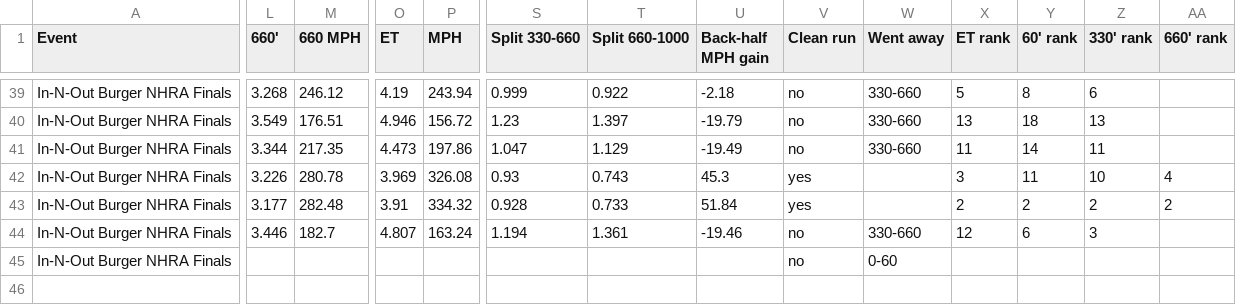
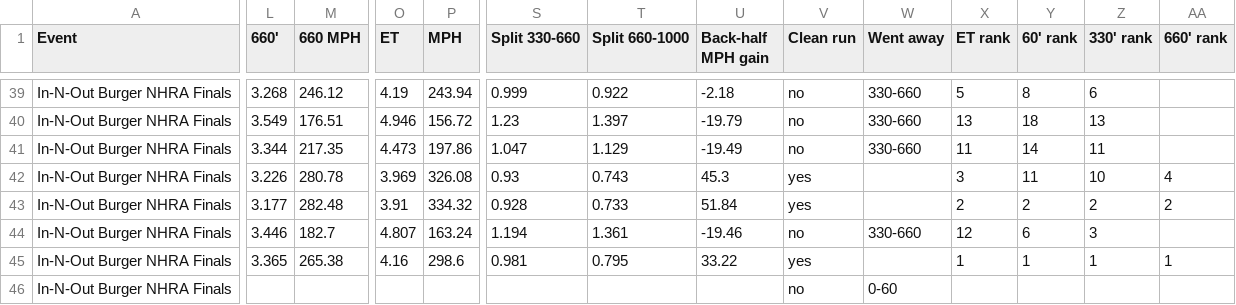
Before and after one commit to wes-buck/di-incrementals, a CSV file: events/2026-nhra-finals/funny-car/DI-Incrementals-2026-nhra-finals-funny-car.csv, drawn as a sheet; only a part is shown, gaps mark what is left out; rows hold the shown columns only; the diff names each change by its address in the sheet, - before the commit and + after, or states it on an @@ line.

Commit message:
Update: In-N-Out Burger NHRA Finals | Top Fuel Q1,Q2,Q3; Funny Car Q1,Q2,Q3; Pro Stock Q1,Q2,Q3; Pro Stock Motorcycle Q1,Q2,Q3,E1

```diff
--- a/events/2026-nhra-finals/funny-car/DI-Incrementals-2026-nhra-finals-funny-car.csv
+++ b/events/2026-nhra-finals/funny-car/DI-Incrementals-2026-nhra-finals-funny-car.csv
-L45 (660'): (empty)
+L45 (660'): 3.365
-M45 (660 MPH): (empty)
+M45 (660 MPH): 265.38
-O45 (ET): (empty)
+O45 (ET): 4.16
-P45 (MPH): (empty)
+P45 (MPH): 298.6
-S45 (Split 330-660): (empty)
+S45 (Split 330-660): 0.981
-T45 (Split 660-1000): (empty)
+T45 (Split 660-1000): 0.795
-U45 (Back-half MPH gain): (empty)
+U45 (Back-half MPH gain): 33.22
-V45 (Clean run): no
+V45 (Clean run): yes
-W45 (Went away): 0-60
+W45 (Went away): (empty)
-X45 (ET rank): (empty)
+X45 (ET rank): 1
-Y45 (60' rank): (empty)
+Y45 (60' rank): 1
-Z45 (330' rank): (empty)
+Z45 (330' rank): 1
-AA45 (660' rank): (empty)
+AA45 (660' rank): 1
+row 46: In-N-Out Burger NHRA Finals |  |  |  |  |  |  |  | no | 0-60
```
Also changed, not shown: funny-car/DI-Incrementals-2026-nhra-finals-funny-car.csv, 14 other files.
